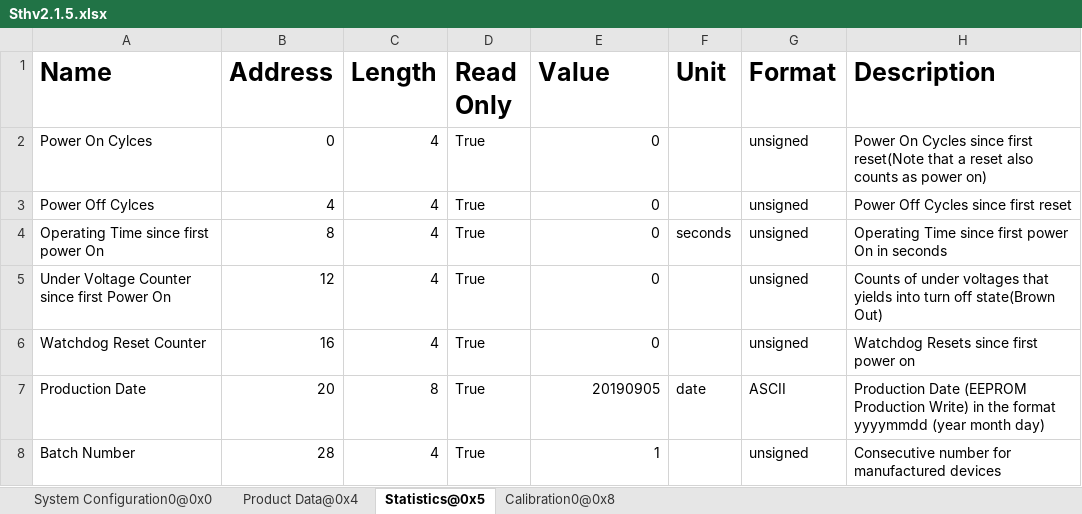
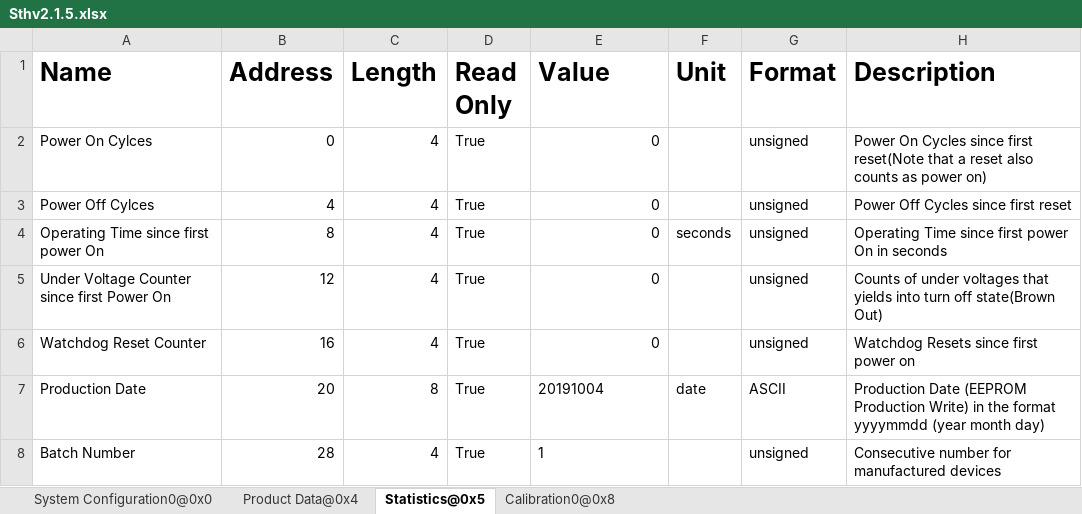
Before and after one commit to MyTooliT/ICOc, an Excel workbook: ProductionTests/Sthv2.1.5.xlsx, sheet Statistics@0x5, drawn as a sheet; values as stored, in another font and other column widths than the file's, no borders; the diff names each change by its address in the sheet, - before the commit and + after, or states it on an @@ line.

```diff
--- a/ProductionTests/Sthv2.1.5.xlsx (sheet Statistics@0x5)
+++ b/ProductionTests/Sthv2.1.5.xlsx (sheet Statistics@0x5)
-E7 (Value): 20190905
+E7 (Value): 20191004
-E8 alignment: right
+E8 alignment: left
```
Also changed, not shown: sheet Calibration0@0x8, sheet Product Data@0x4.
